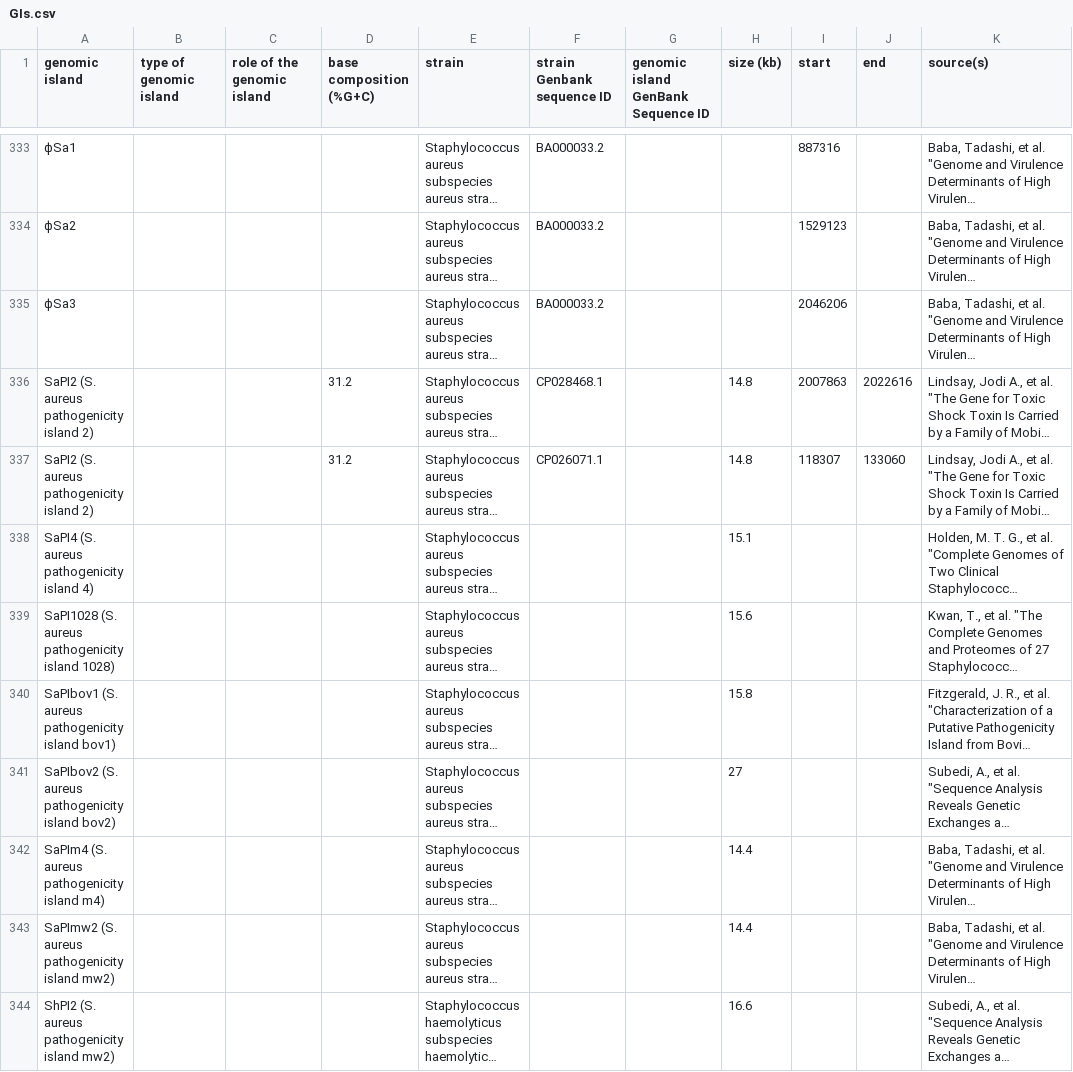
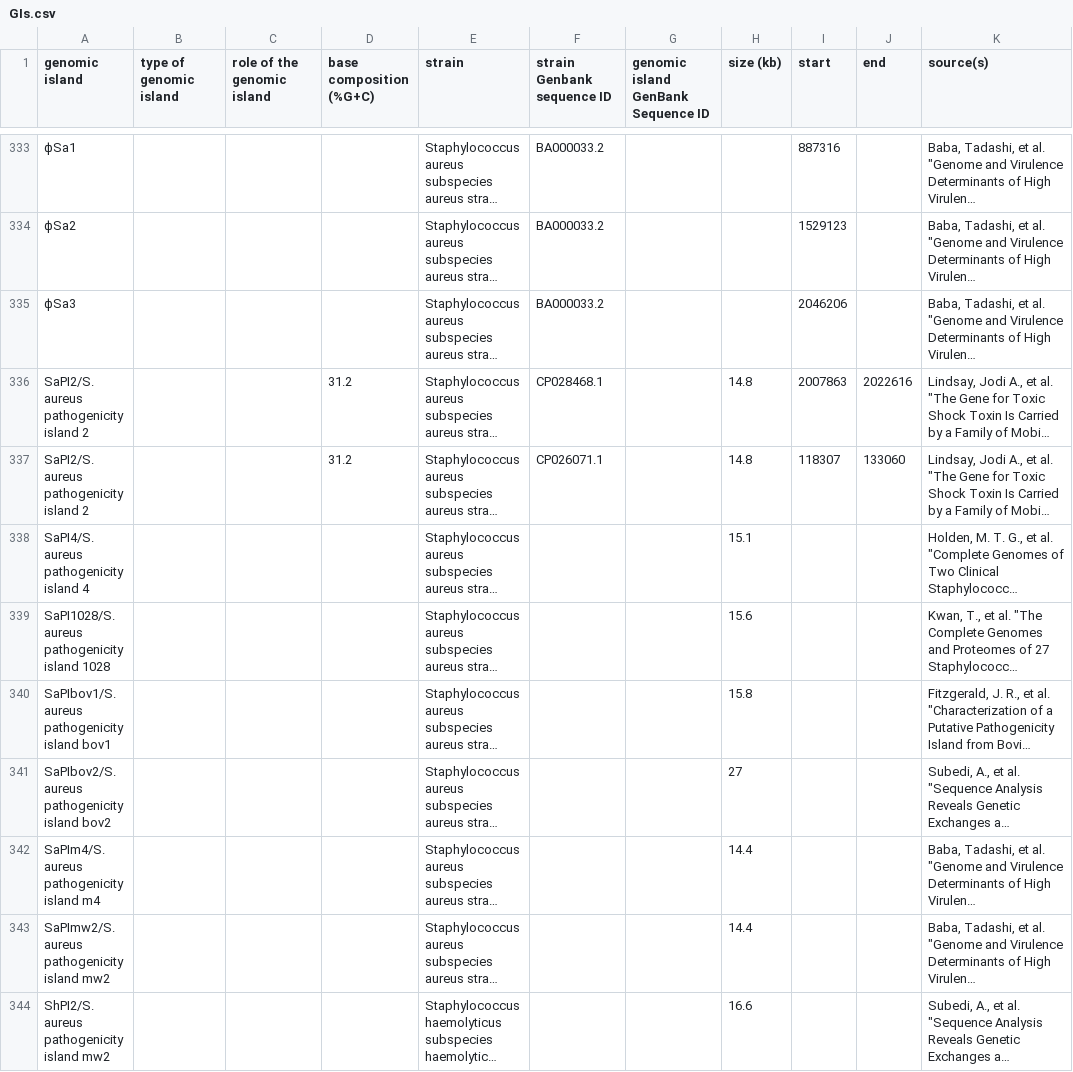
Before and after one commit to brinkmanlab/curated_GIs, a CSV file: GIs.csv, drawn as a sheet; only a part is shown, gaps mark what is left out; long unchanged cells end in …; the diff covers the shown part only; the diff names each change by its address in the sheet, - before the commit and + after, or states it on an @@ line.

Commit message:
Split GI names into alternate names table

```diff
--- a/GIs.csv
+++ b/GIs.csv
-A336:A337 (genomic island): SaPI2 (S. aureus pathogenicity island 2)
+A336:A337 (genomic island): SaPI2/S. aureus pathogenicity island 2
-A338 (genomic island): SaPI4 (S. aureus pathogenicity island 4)
+A338 (genomic island): SaPI4/S. aureus pathogenicity island 4
-A339 (genomic island): SaPI1028 (S. aureus pathogenicity island 1028)
+A339 (genomic island): SaPI1028/S. aureus pathogenicity island 1028
-A340 (genomic island): SaPIbov1 (S. aureus pathogenicity island bov1)
+A340 (genomic island): SaPIbov1/S. aureus pathogenicity island bov1
-A341 (genomic island): SaPIbov2 (S. aureus pathogenicity island bov2)
+A341 (genomic island): SaPIbov2/S. aureus pathogenicity island bov2
-A342 (genomic island): SaPIm4 (S. aureus pathogenicity island m4)
+A342 (genomic island): SaPIm4/S. aureus pathogenicity island m4
-A343 (genomic island): SaPImw2 (S. aureus pathogenicity island mw2)
+A343 (genomic island): SaPImw2/S. aureus pathogenicity island mw2
-A344 (genomic island): ShPI2 (S. aureus pathogenicity island mw2)
+A344 (genomic island): ShPI2/S. aureus pathogenicity island mw2
```
Also changed, not shown: 44 edited cells elsewhere in this file, 1 other file.
